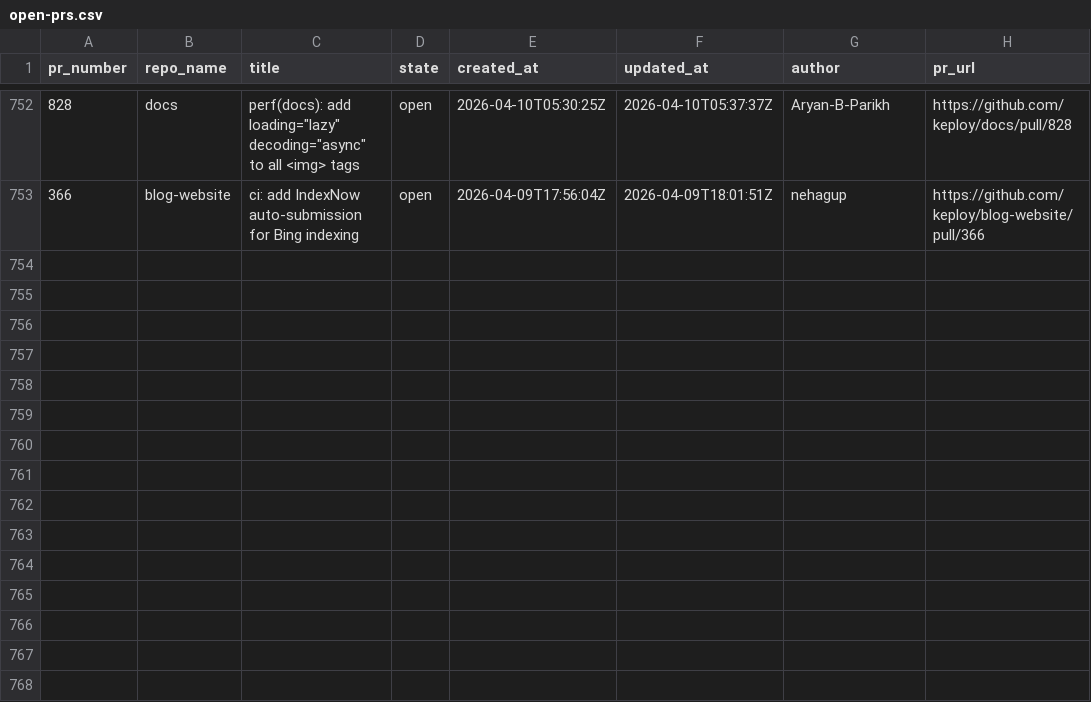
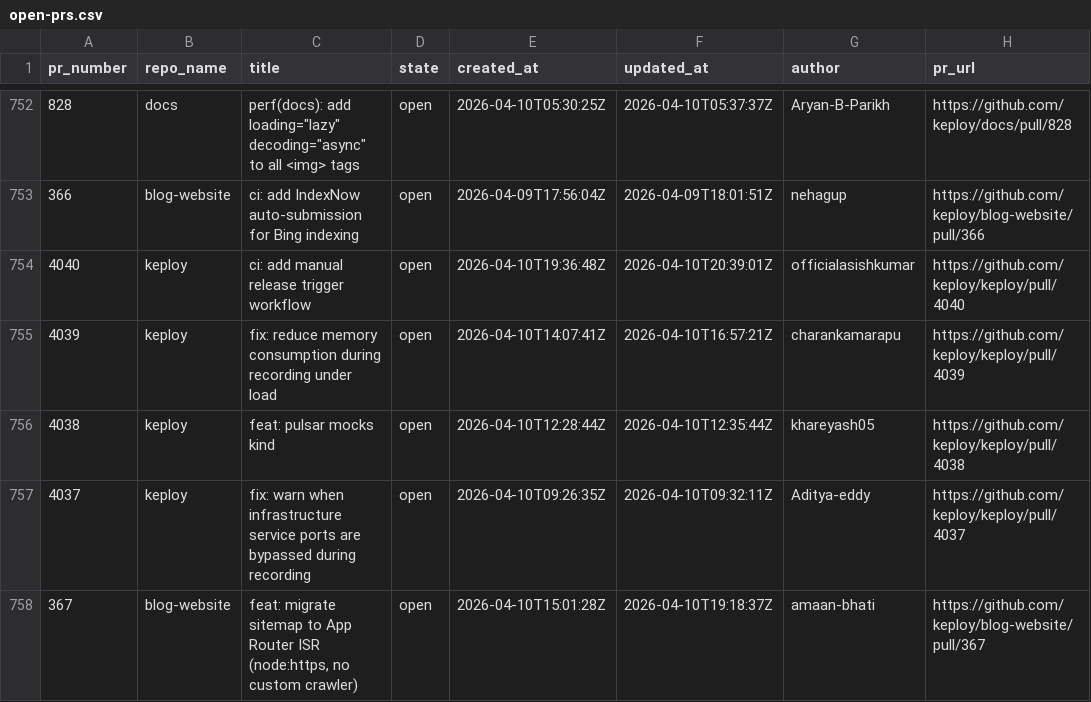
Before and after one commit to kirti763/keploy-flask-demo, a CSV file: data/open-prs.csv, drawn as a sheet; only a part is shown, gaps mark what is left out.

```diff
--- a/data/open-prs.csv
+++ b/data/open-prs.csv
@@ -753 +753,6 @@ pr_number,repo_name,title,state,created_at,updated_at,author,pr_url
 366,blog-website,ci: add IndexNow auto-submission for Bing indexing,open,2026-04-09T17:56:04Z,2026-04-09T18:01:51Z,nehagup,https://github.com/keploy/blog-website/pull/366
+4040,keploy,ci: add manual release trigger workflow,open,2026-04-10T19:36:48Z,2026-04-10T20:39:01Z,officialasishkumar,https://github.com/keploy/keploy/pull/4040
+4039,keploy,fix: reduce memory consumption during recording under load,open,2026-04-10T14:07:41Z,2026-04-10T16:57:21Z,charankamarapu,https://github.com/keploy/keploy/pull/4039
+4038,keploy,feat: pulsar mocks kind,open,2026-04-10T12:28:44Z,2026-04-10T12:35:44Z,khareyash05,https://github.com/keploy/keploy/pull/4038
+4037,keploy,fix: warn when infrastructure service ports are bypassed during recording,open,2026-04-10T09:26:35Z,2026-04-10T09:32:11Z,Aditya-eddy,https://github.com/keploy/keploy/pull/4037
+367,blog-website,"feat: migrate sitemap to App Router ISR (node:https, no custom crawler)",open,2026-04-10T15:01:28Z,2026-04-10T19:18:37Z,amaan-bhati,https://github.com/keploy/blog-website/pull/367
```
Also changed, not shown: data/merged-prs.csv.
